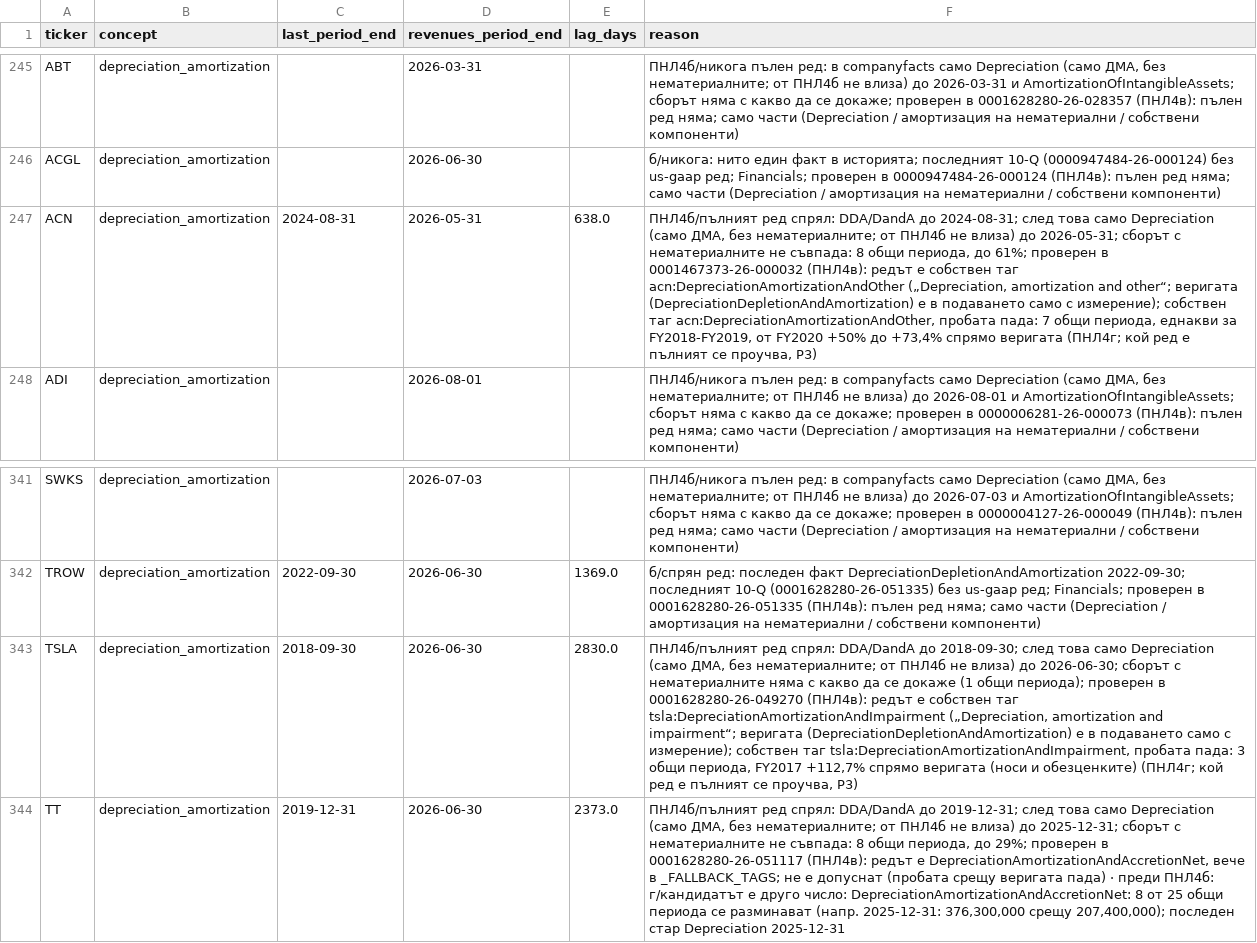
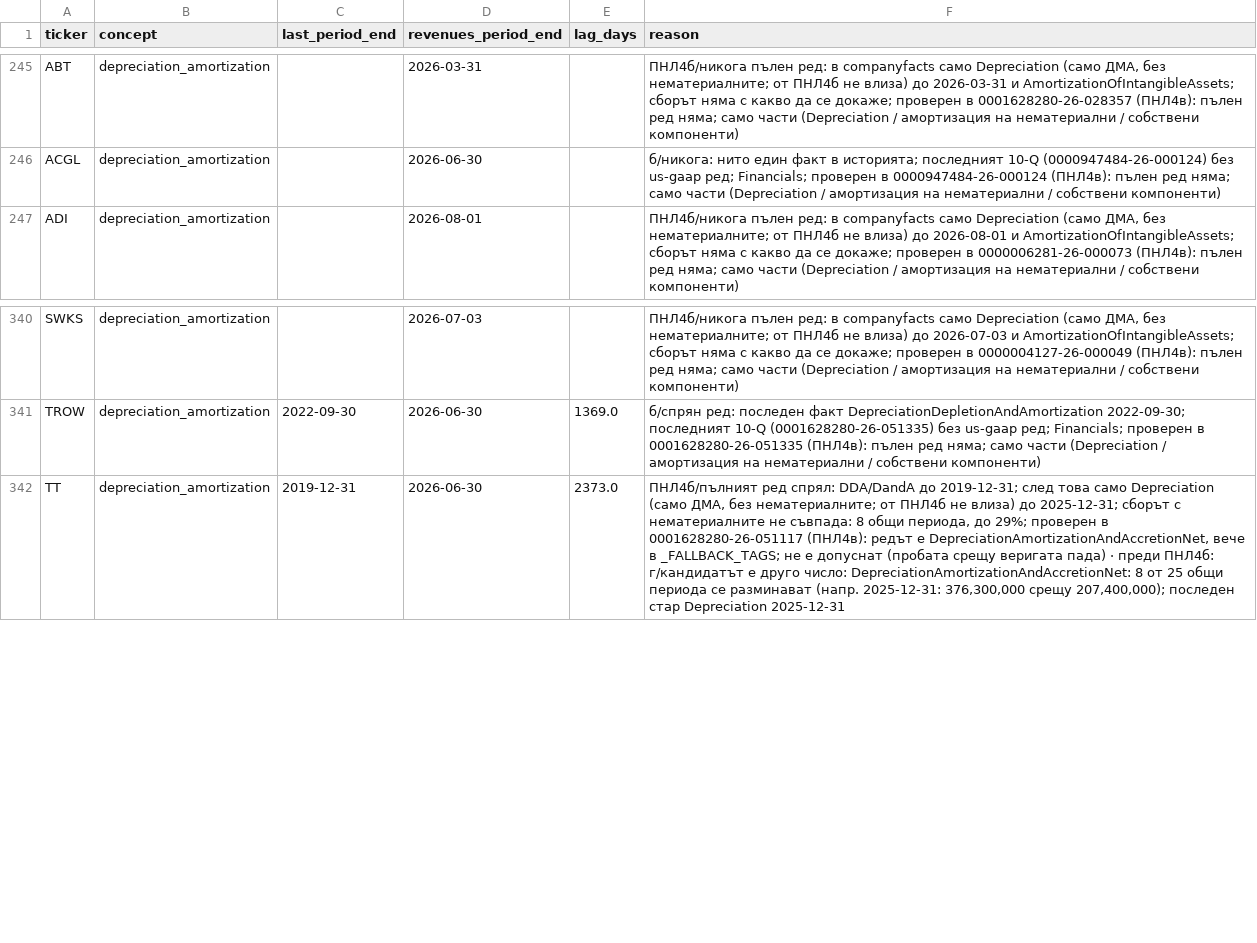
Before and after one commit to tsvetoslavtsachev/stock-selection-dashboard, a CSV file: research/data/staleness_baseline.csv, drawn as a sheet; only a part is shown, gaps mark what is left out; the diff names each change by its address in the sheet, - before the commit and + after, or states it on an @@ line.

```diff
--- a/research/data/staleness_baseline.csv
+++ b/research/data/staleness_baseline.csv
-row 247: ACN | depreciation_amortization | 2024-08-31 | 2026-05-31 | 638.0 | ПНЛ4б/пълният ред спрял: DDA/DandA до 2024-08-31; след това само Depreciation (само ДМА, без нематериалните; от ПНЛ4б не влиза) до 2026-05-31; сборът с нематериалните не съвпада: 8 общи периода, до 61%; проверен в 0001467373-26-000032 (ПНЛ4в): редът е собствен таг acn:DepreciationAmortizationAndOther („Depreciation, amortization and other“; веригата (DepreciationDepletionAndAmortization) е в подаването само с измерение); собствен таг acn:DepreciationAmortizationAndOther, пробата пада: 7 общи периода, еднакви за FY2018-FY2019, от FY2020 +50% до +73,4% спрямо веригата (ПНЛ4г; кой ред е пълният се проучва, Р3)
-row 343: TSLA | depreciation_amortization | 2018-09-30 | 2026-06-30 | 2830.0 | ПНЛ4б/пълният ред спрял: DDA/DandA до 2018-09-30; след това само Depreciation (само ДМА, без нематериалните; от ПНЛ4б не влиза) до 2026-06-30; сборът с нематериалните няма с какво да се докаже (1 общи периода); проверен в 0001628280-26-049270 (ПНЛ4в): редът е собствен таг tsla:DepreciationAmortizationAndImpairment („Depreciation, amortization and impairment“; веригата (DepreciationDepletionAndAmortization) е в подаването само с измерение); собствен таг tsla:DepreciationAmortizationAndImpairment, пробата пада: 3 общи периода, FY2017 +112,7% спрямо веригата (носи и обезценките) (ПНЛ4г; кой ред е пълният се проучва, Р3)
```
Also changed, not shown: research/data/coverage_report.csv, research/fundamentals/own_tags.csv, 5 other files.
